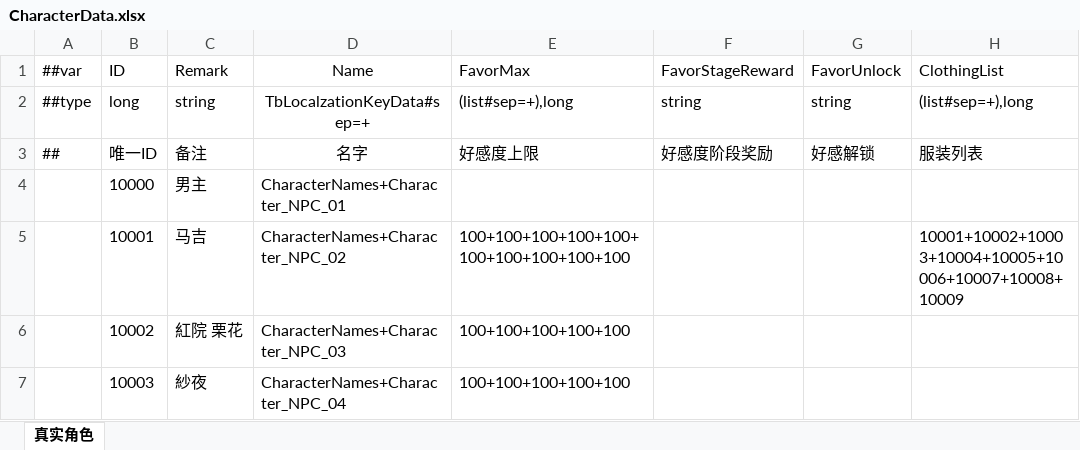
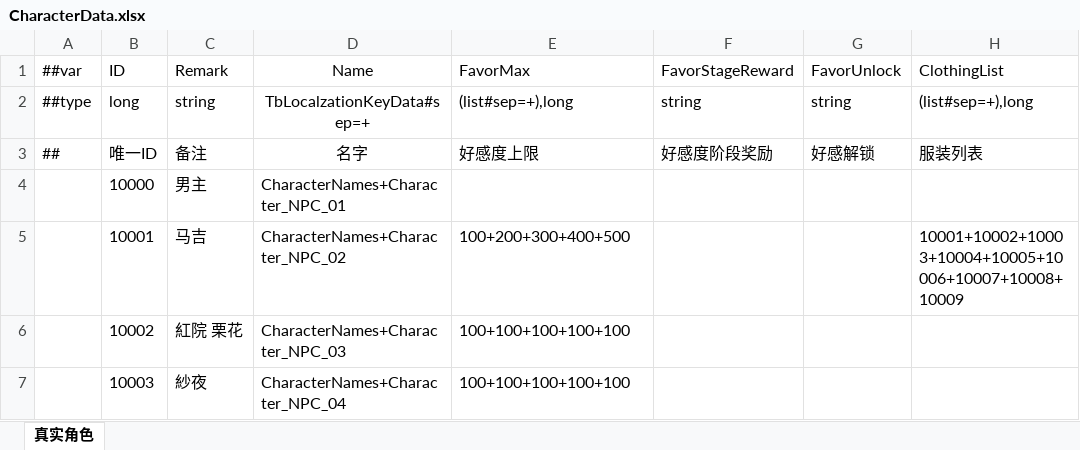
Before and after one commit to XiaoYuName/HD-2D, an Excel workbook: ExcelTool/LubanTools/DataTables/Datas/CharacterData.xlsx, sheet 真实角色, drawn as a sheet; only a part is shown; values as stored, in another font and other column widths than the file's, no borders; the diff names each change by its address in the sheet, - before the commit and + after, or states it on an @@ line.

```diff
--- a/ExcelTool/LubanTools/DataTables/Datas/CharacterData.xlsx (sheet 真实角色)
+++ b/ExcelTool/LubanTools/DataTables/Datas/CharacterData.xlsx (sheet 真实角色)
-E5 (FavorMax): 100+100+100+100+100+100+100+100+100+100
+E5 (FavorMax): 100+200+300+400+500
```
Also changed, not shown: ExcelTool/LubanTools/DataTables/Datas/__enums__.xlsx, ExcelTool/LubanTools/DataTables/Datas/__tables__.xlsx, 27 other files.
